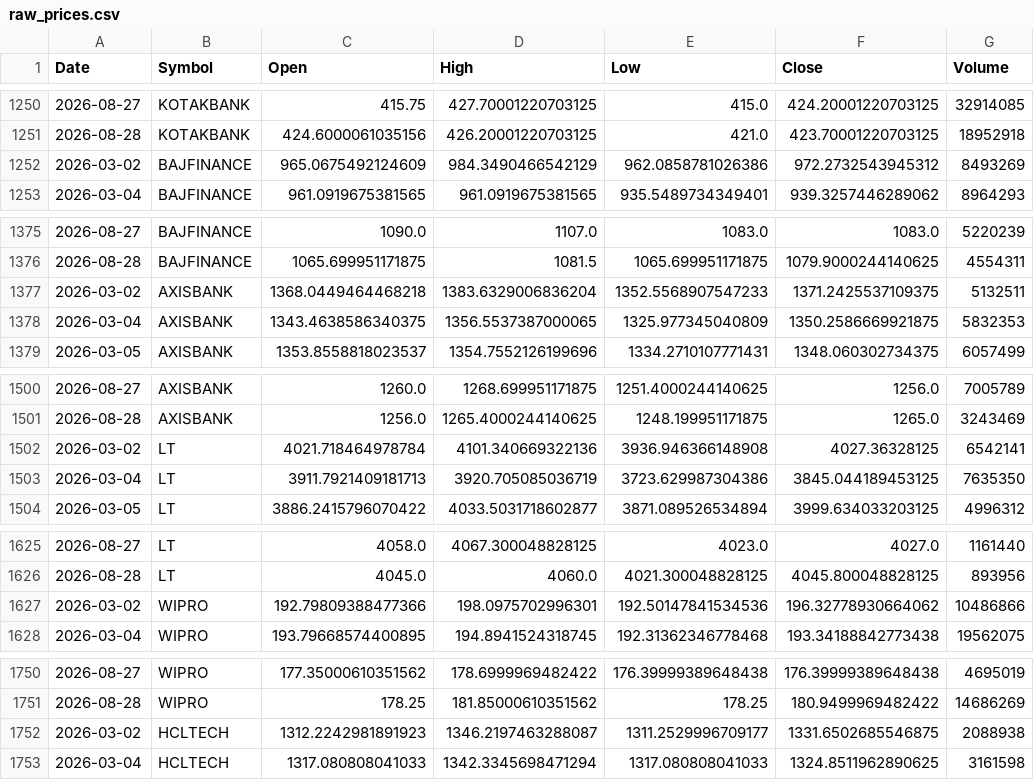
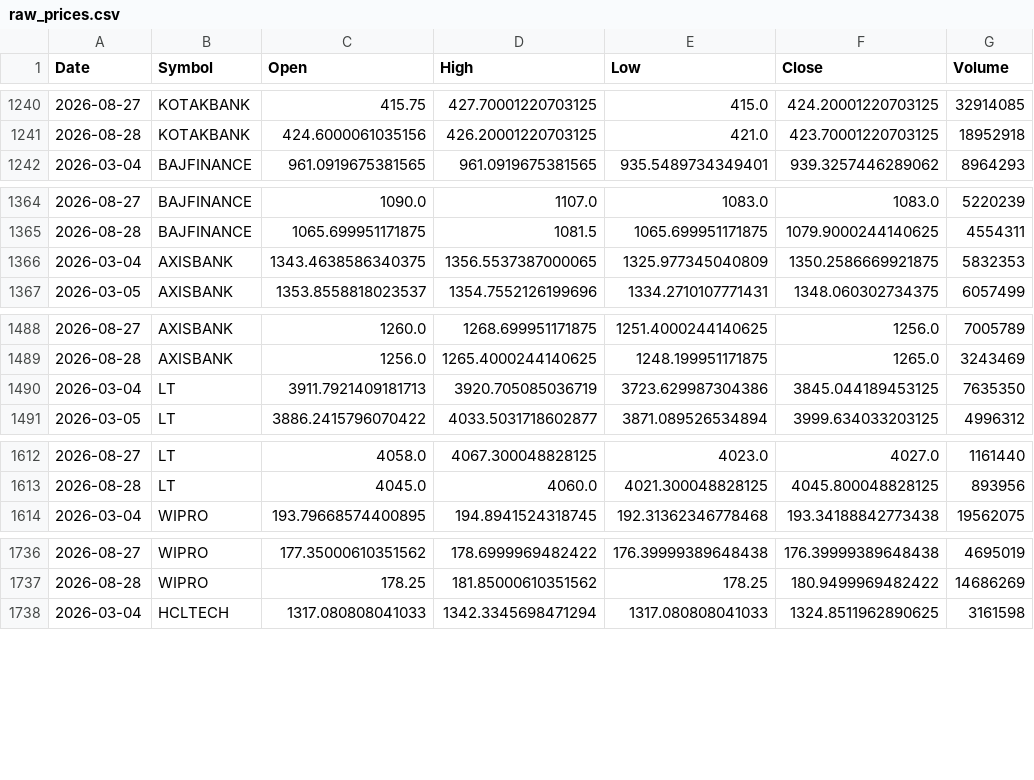
Before and after one commit to aryaRaut/sentiment-correlation-analyzer, a CSV file: data/raw/raw_prices.csv, drawn as a sheet; only a part is shown, gaps mark what is left out; the diff covers the shown part only.

```diff
--- a/data/raw/raw_prices.csv
+++ b/data/raw/raw_prices.csv
@@ -1251,3 +1241,2 @@ Date,Symbol,Open,High,Low,Close,Volume
 2026-08-28,KOTAKBANK,424.6000061035156,426.20001220703125,421.0,423.70001220703125,18952918
-2026-03-02,BAJFINANCE,965.0675492124609,984.3490466542129,962.0858781026386,972.2732543945312,8493269
 2026-03-04,BAJFINANCE,961.0919675381565,961.0919675381565,935.5489734349401,939.3257446289062,8964293
@@ -1376,3 +1365,2 @@ Date,Symbol,Open,High,Low,Close,Volume
 2026-08-28,BAJFINANCE,1065.699951171875,1081.5,1065.699951171875,1079.9000244140625,4554311
-2026-03-02,AXISBANK,1368.0449464468218,1383.6329006836204,1352.5568907547233,1371.2425537109375,5132511
 2026-03-04,AXISBANK,1343.4638586340375,1356.5537387000065,1325.977345040809,1350.2586669921875,5832353
@@ -1501,3 +1489,2 @@ Date,Symbol,Open,High,Low,Close,Volume
 2026-08-28,AXISBANK,1256.0,1265.4000244140625,1248.199951171875,1265.0,3243469
-2026-03-02,LT,4021.718464978784,4101.340669322136,3936.946366148908,4027.36328125,6542141
 2026-03-04,LT,3911.7921409181713,3920.705085036719,3723.629987304386,3845.044189453125,7635350
@@ -1626,3 +1613,2 @@ Date,Symbol,Open,High,Low,Close,Volume
 2026-08-28,LT,4045.0,4060.0,4021.300048828125,4045.800048828125,893956
-2026-03-02,WIPRO,192.79809388477366,198.0975702996301,192.50147841534536,196.32778930664062,10486866
 2026-03-04,WIPRO,193.79668574400895,194.8941524318745,192.31362346778468,193.34188842773438,19562075
@@ -1751,3 +1737,2 @@ Date,Symbol,Open,High,Low,Close,Volume
 2026-08-28,WIPRO,178.25,181.85000610351562,178.25,180.9499969482422,14686269
-2026-03-02,HCLTECH,1312.2242981891923,1346.2197463288087,1311.2529996709177,1331.6502685546875,2088938
 2026-03-04,HCLTECH,1317.080808041033,1342.3345698471294,1317.080808041033,1324.8511962890625,3161598
```
Also changed, not shown: 16 removed rows elsewhere in this file, 2 other files.
